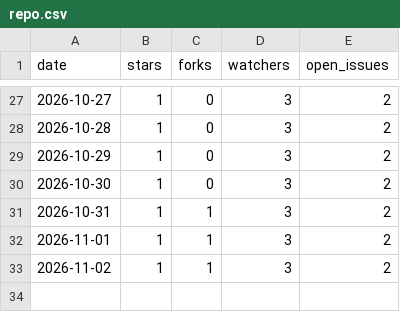
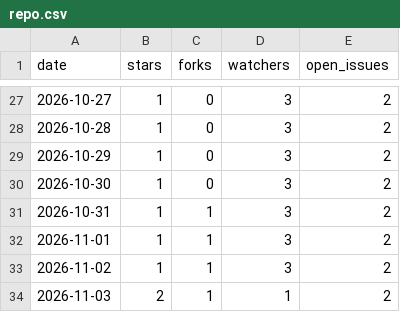
Before and after one commit to autodesk-platform-services/skills, a CSV file: repo.csv, drawn as a sheet; only a part is shown, gaps mark what is left out.

```diff
--- a/repo.csv
+++ b/repo.csv
@@ -33 +33,2 @@ date,stars,forks,watchers,open_issues
 2026-11-02,1,1,3,2
+2026-11-03,2,1,1,2
```
Also changed, not shown: installs.csv, paths.csv, 2 other files.
